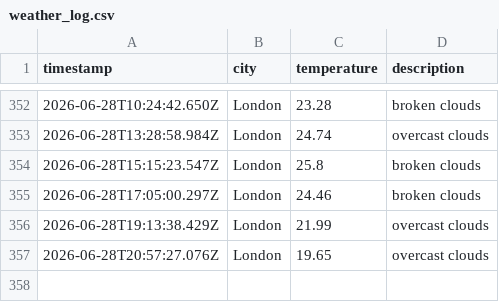
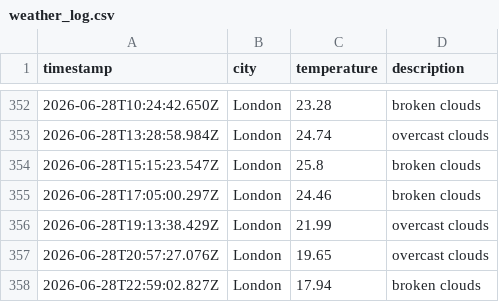
Before and after one commit to Tooba52/Weather-app-js, a CSV file: data/weather_log.csv, drawn as a sheet; only a part is shown, gaps mark what is left out.

```diff
--- a/data/weather_log.csv
+++ b/data/weather_log.csv
@@ -357 +357,2 @@ timestamp,city,temperature,description
 2026-06-28T20:57:27.076Z,London,19.65,overcast clouds
+2026-06-28T22:59:02.827Z,London,17.94,broken clouds
```
Also changed, not shown: 1 other file.
